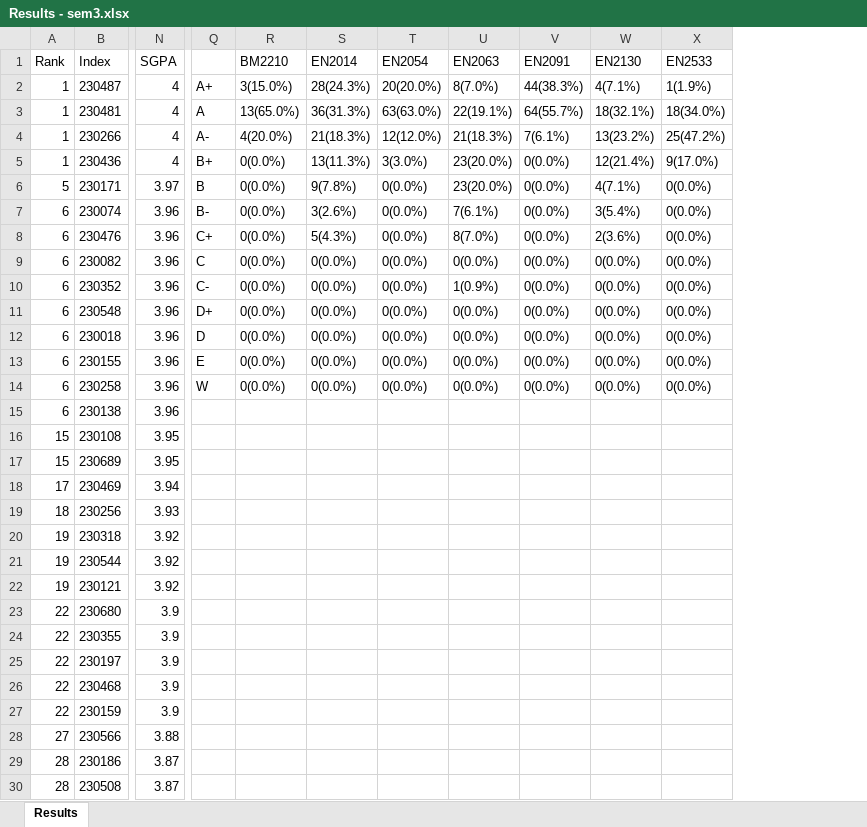
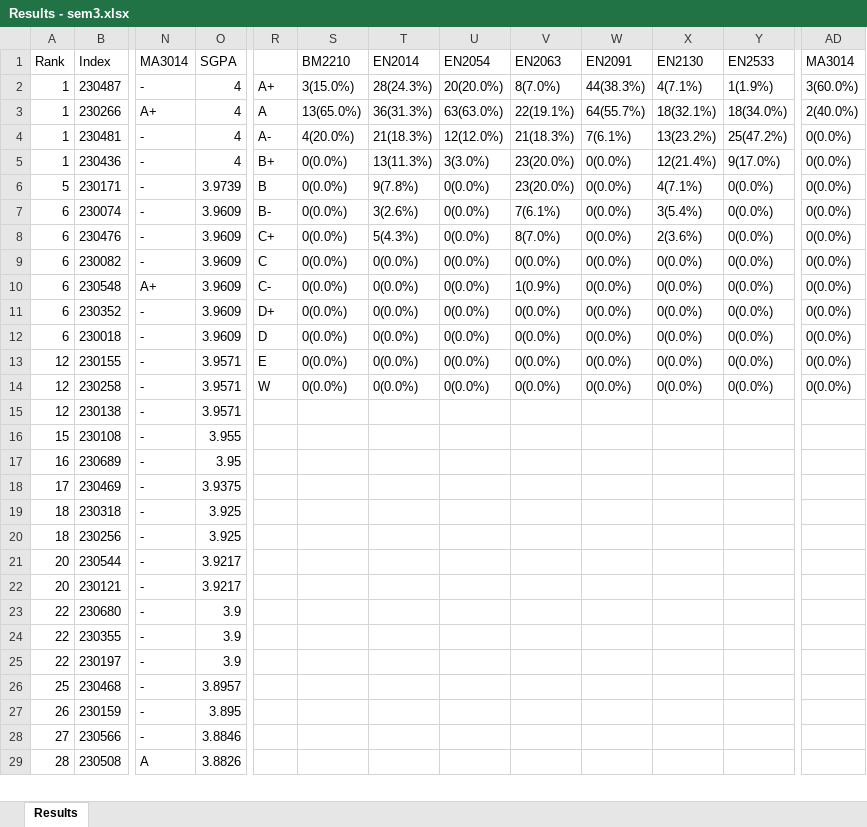
Before and after one commit to LGsekara1/CGPA-gen, an Excel workbook: output/Results - sem3.xlsx, sheet Results, drawn as a sheet; only a part is shown, gaps mark what is left out; values as stored, in another font and other column widths than the file's, no borders; removed rows and columns are numbered as before the commit, all else as after; rows hold the shown columns only; the diff covers the shown part only; the diff names each change by its address in the sheet, - before the commit and + after, or states it on an @@ line.

```diff
--- a/output/Results - sem3.xlsx (sheet Results)
+++ b/output/Results - sem3.xlsx (sheet Results)
-column N, rows 1-2: SGPA | 4; rows 4-9: 4 | 4 | 3.97 | 3.96 | 3.96 | 3.96; rows 11-19: 3.96 | 3.96 | 3.96 | 3.96 | 3.96 | 3.95 | 3.95 | 3.94 | 3.93; rows 21-28: 3.92 | 3.92 | 3.9 | 3.9 | 3.9 | 3.9 | 3.9 | 3.88; row 30: 3.87
+column N, rows 1-3: MA3014 | - | A+; rows 5-10: - | - | - | - | - | A+; rows 12-18: all -; rows 20-29: - | - | - | - | - | - | - | - | - | A
+column O, rows 1-3: SGPA | 4 | 4; rows 5-10: 4 | 3.9739 | 3.9609 | 3.9609 | 3.9609 | 3.9609; rows 12-18: 3.9609 | 3.9571 | 3.9571 | 3.9571 | 3.955 | 3.95 | 3.9375; rows 20-29: 3.925 | 3.9217 | 3.9217 | 3.9 | 3.9 | 3.9 | 3.8957 | 3.895 | 3.8846 | 3.8826
+column AD, rows 1-3: MA3014 | 3(60.0%) | 2(40.0%); rows 5-10: all 0(0.0%); rows 12-14: all 0(0.0%)
-row 3: 1 | 230481 | 4 | A | 13(65.0%) | 36(31.3%) | 63(63.0%) | 22(19.1%) | 64(55.7%) | 18(32.1%) | 18(34.0%)
-R3: A-
+R3: A
-S3: 4(20.0%)
+S3: 13(65.0%)
-T3: 21(18.3%)
+T3: 36(31.3%)
-U3: 12(12.0%)
+U3: 63(63.0%)
-V3: 21(18.3%)
+V3: 22(19.1%)
-W3: 7(6.1%)
+W3: 64(55.7%)
-X3: 13(23.2%)
+X3: 18(32.1%)
-Y3: 25(47.2%)
+Y3: 18(34.0%)
+row 4: 1 | 230481 | - | 4 | A- | 4(20.0%) | 21(18.3%) | 12(12.0%) | 21(18.3%) | 7(6.1%) | 13(23.2%) | 25(47.2%) | 0(0.0%)
-row 10: 6 | 230352 | 3.96 | C- | 0(0.0%) | 0(0.0%) | 0(0.0%) | 1(0.9%) | 0(0.0%) | 0(0.0%) | 0(0.0%)
-R10: D+
+R10: C-
-V10: 0(0.0%)
+V10: 1(0.9%)
+row 11: 6 | 230352 | - | 3.9609 | D+ | 0(0.0%) | 0(0.0%) | 0(0.0%) | 0(0.0%) | 0(0.0%) | 0(0.0%) | 0(0.0%) | 0(0.0%)
-A13:A15: 6
+A13:A15: 12
-A17: 15
+A17: 16
+row 19: 18 | 230318 | - | 3.925
-row 20: 19 | 230318 | 3.92
-A21:A22: 19
+A21:A22: 20
-A26: 22
+A26: 25
-A27: 22
+A27: 26
-row 29: 28 | 230186 | 3.87
```
Also changed, not shown: 11 added rows, 10 removed rows and 36 edited cells elsewhere in this sheet, output/CGPA_Results.xlsx, output/Results - sem2 (Extended).xlsx, 4 other files.
